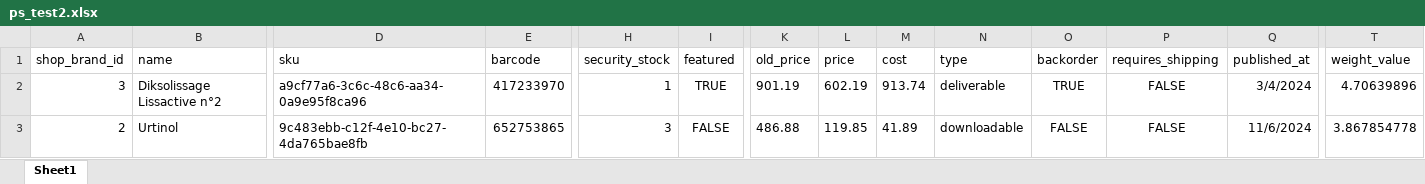
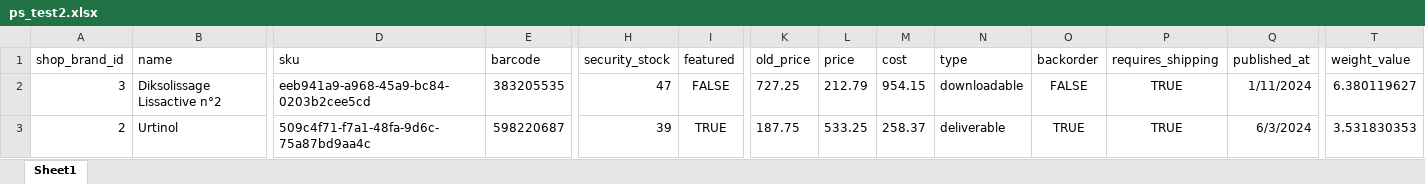
Before and after one commit to selhabibe/muster-dikson-project, an Excel workbook: public/exports/ps_test2.xlsx, sheet Sheet1, drawn as a sheet; only a part is shown, gaps mark what is left out; values as stored, in another font and other column widths than the file's, no borders; the diff covers the shown part only; the diff names each change by its address in the sheet, - before the commit and + after, or states it on an @@ line.

Commit message:
trad description ok

```diff
--- a/public/exports/ps_test2.xlsx (sheet Sheet1)
+++ b/public/exports/ps_test2.xlsx (sheet Sheet1)
-D2 (sku): a9cf77a6-3c6c-48c6-aa34-0a9e95f8ca96
+D2 (sku): eeb941a9-a968-45a9-bc84-0203b2cee5cd
-E2 (barcode): 417233970
+E2 (barcode): 383205535
-H2 (security_stock): 1
+H2 (security_stock): 47
-I2 (featured): TRUE
+I2 (featured): FALSE
-K2 (old_price): 901.19
+K2 (old_price): 727.25
-L2 (price): 602.19
+L2 (price): 212.79
-M2 (cost): 913.74
+M2 (cost): 954.15
-N2 (type): deliverable
+N2 (type): downloadable
-O2 (backorder): TRUE
+O2 (backorder): FALSE
-P2:P3 (requires_shipping): FALSE
+P2:P3 (requires_shipping): TRUE
-Q2 (published_at): 3/4/2024
+Q2 (published_at): 1/11/2024
-T2 (weight_value): 4.70639896
+T2 (weight_value): 6.380119627
-D3 (sku): 9c483ebb-c12f-4e10-bc27-4da765bae8fb
+D3 (sku): 509c4f71-f7a1-48fa-9d6c-75a87bd9aa4c
-E3 (barcode): 652753865
+E3 (barcode): 598220687
-H3 (security_stock): 3
+H3 (security_stock): 39
-I3 (featured): FALSE
+I3 (featured): TRUE
-K3 (old_price): 486.88
+K3 (old_price): 187.75
-L3 (price): 119.85
+L3 (price): 533.25
-M3 (cost): 41.89
+M3 (cost): 258.37
-N3 (type): downloadable
+N3 (type): deliverable
-O3 (backorder): FALSE
+O3 (backorder): TRUE
-Q3 (published_at): 11/6/2024
+Q3 (published_at): 6/3/2024
-T3 (weight_value): 3.867854778
+T3 (weight_value): 3.531830353
```
Also changed, not shown: 44 edited cells elsewhere in this sheet, 4 other files.
